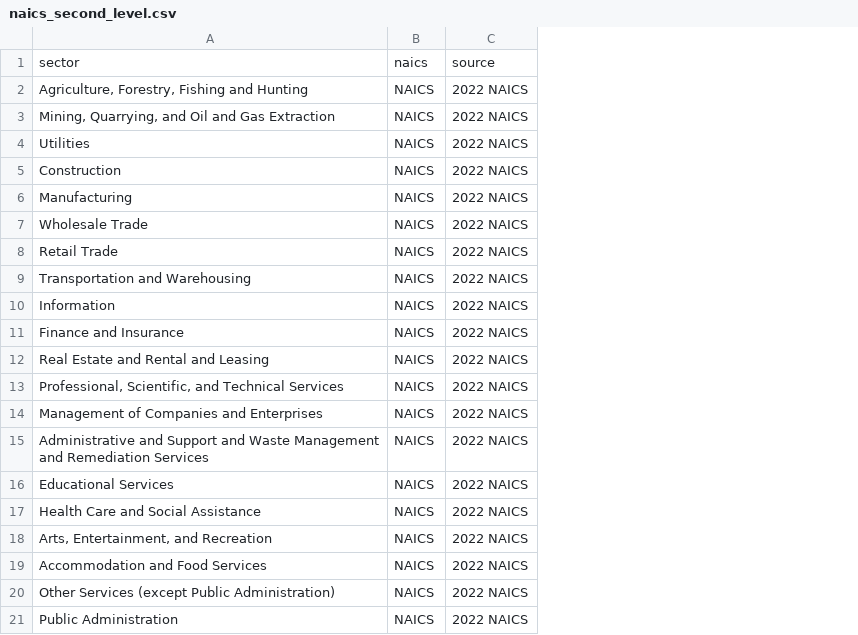
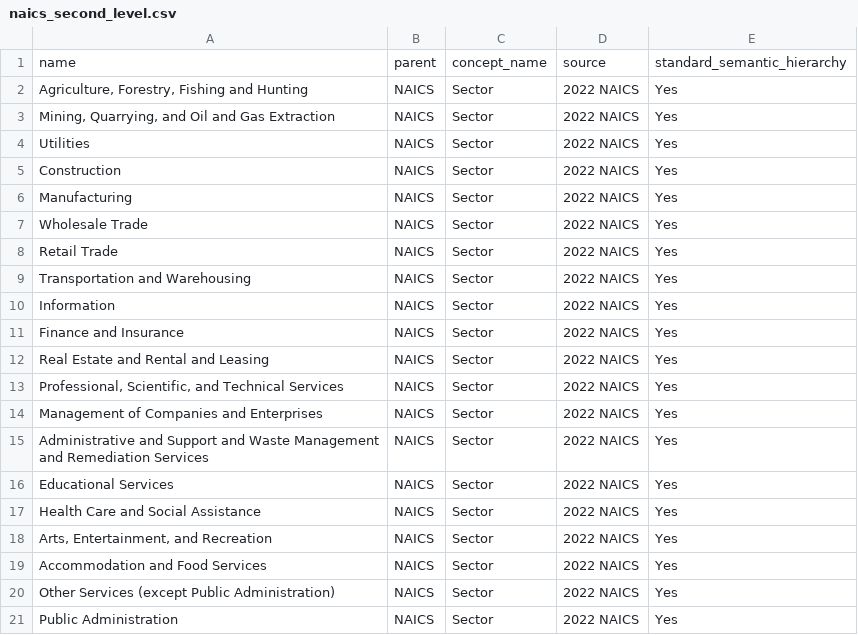
Before and after one commit to ekrolen/demo_hierarchy_docs, a CSV file: naics_second_level.csv, drawn as a sheet; removed rows and columns are numbered as before the commit, all else as after; the diff names each change by its address in the sheet, - before the commit and + after, or states it on an @@ line.

```diff
--- a/naics_second_level.csv
+++ b/naics_second_level.csv
+column C, rows 2-21: all Sector
+column E, rows 2-21: all Yes
-row 1: sector | naics | source
+row 1: name | parent | concept_name | source | standard_semantic_hierarchy
```
Also changed, not shown: naics_fourth_level.csv, naics_third_level.csv, 4 other files.
